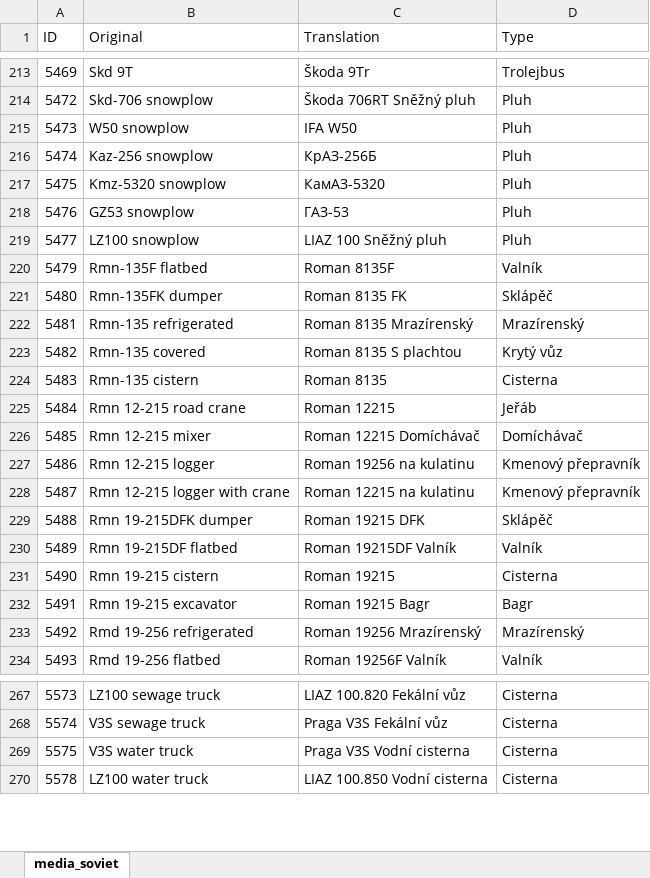
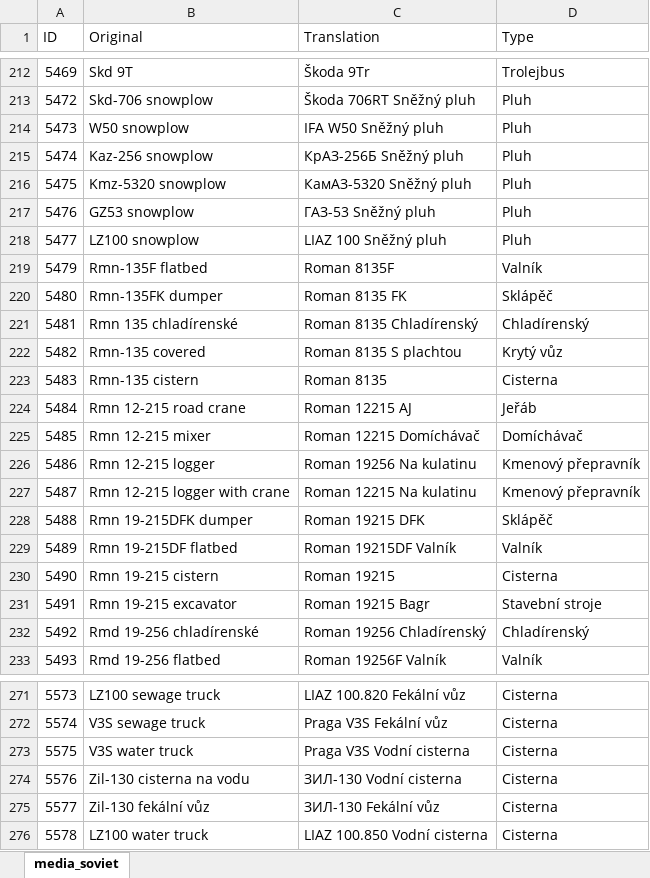
Before and after one commit to Toonu/WRSR-Translation-Editor, an Excel workbook: executable/Translations.xlsx, sheet media_soviet, drawn as a sheet; only a part is shown, gaps mark what is left out; values as stored, in another font and other column widths than the file's, no borders; table styles not drawn; addresses are those after the commit; the diff covers the shown part only; the diff names each change by its address in the sheet, - before the commit and + after, or states it on an @@ line.

Commit message:
Create new translation ID when it does not exist
Czech (and maybe other) translation files were missing some ID entries causing problems, now the program will make new ones if the ID is not found.

```diff
--- a/executable/Translations.xlsx (sheet media_soviet)
+++ b/executable/Translations.xlsx (sheet media_soviet)
-C214 (Translation): IFA W50
+C214 (Translation): IFA W50 Sněžný pluh
-C215 (Translation): КрАЗ-256Б
+C215 (Translation): КрАЗ-256Б Sněžný pluh
-C216 (Translation): КамАЗ-5320
+C216 (Translation): КамАЗ-5320 Sněžný pluh
-C217 (Translation): ГАЗ-53
+C217 (Translation): ГАЗ-53 Sněžný pluh
-B221 (Original): Rmn-135 refrigerated
+B221 (Original): Rmn 135 chladírenské
-C221 (Translation): Roman 8135 Mrazírenský
+C221 (Translation): Roman 8135 Chladírenský
-D221 (Type): Mrazírenský
+D221 (Type): Chladírenský
-C224 (Translation): Roman 12215
+C224 (Translation): Roman 12215 AJ
-C226 (Translation): Roman 19256 na kulatinu
+C226 (Translation): Roman 19256 Na kulatinu
-C227 (Translation): Roman 12215 na kulatinu
+C227 (Translation): Roman 12215 Na kulatinu
-D231 (Type): Bagr
+D231 (Type): Stavební stroje
-B232 (Original): Rmd 19-256 refrigerated
+B232 (Original): Rmd 19-256 chladírenské
-C232 (Translation): Roman 19256 Mrazírenský
+C232 (Translation): Roman 19256 Chladírenský
-D232 (Type): Mrazírenský
+D232 (Type): Chladírenský
+row 274: 5576 | Zil-130 cisterna na vodu | ЗИЛ-130 Vodní cisterna | Cisterna
+row 275: 5577 | Zil-130 fekální vůz | ЗИЛ-130 Fekální vůz | Cisterna
```
Also changed, not shown: 7 added rows, 1 removed row and 62 edited cells elsewhere in this sheet, 6 other files.
